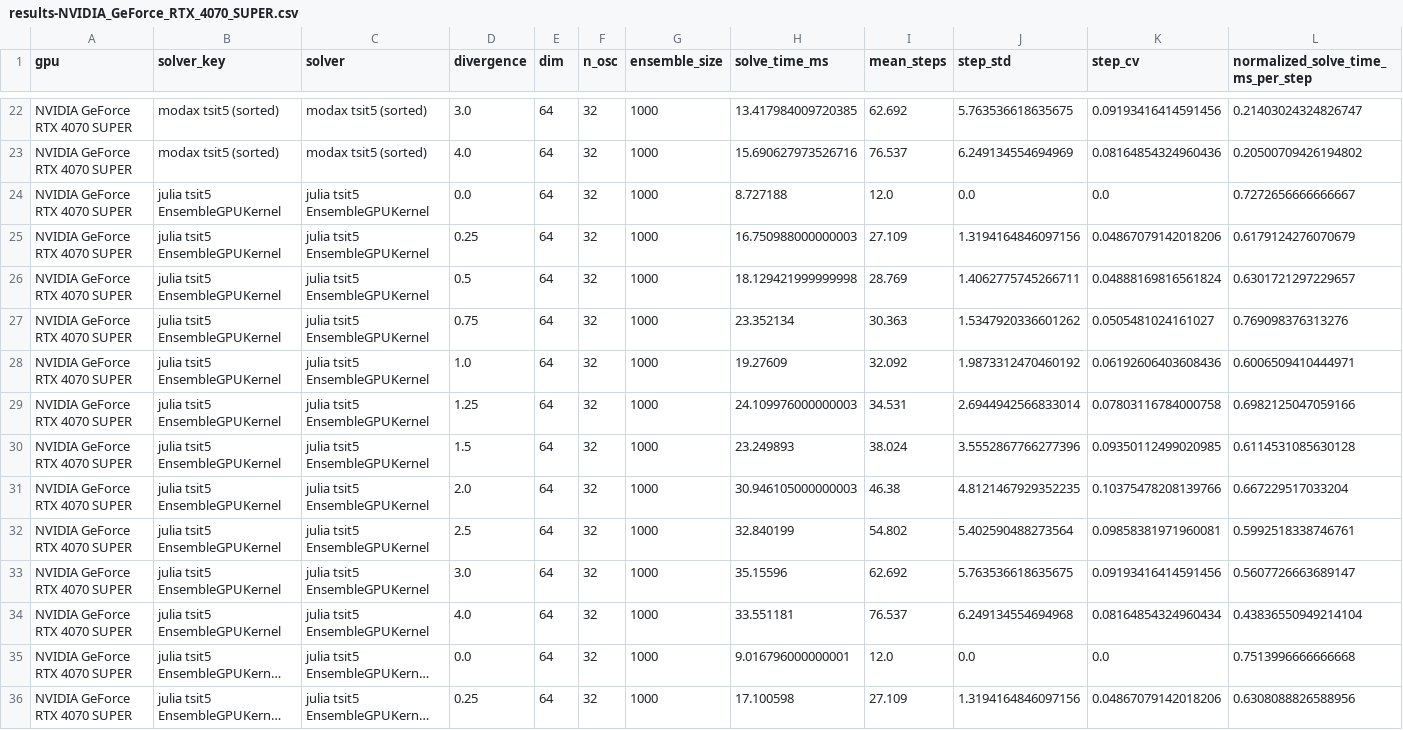
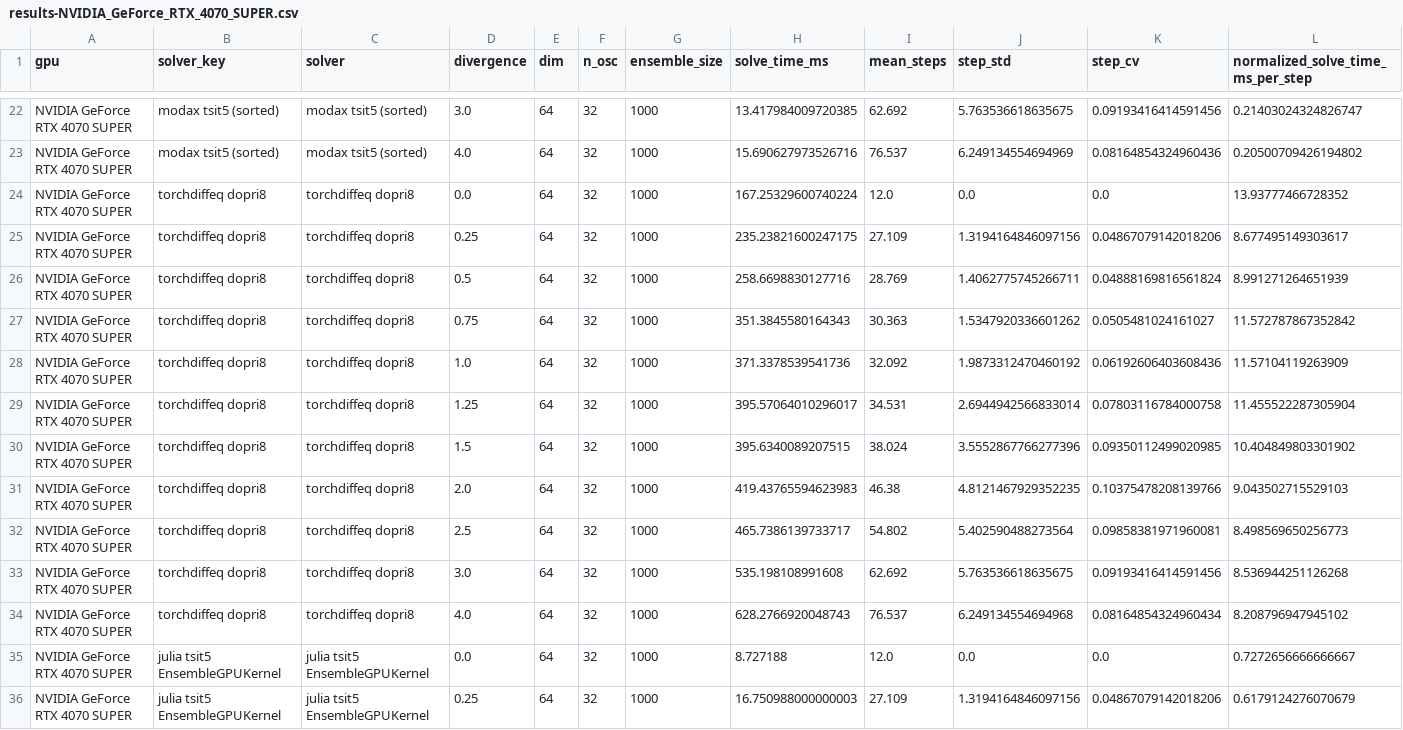
Before and after one commit to lawrenceberry/menodax, a CSV file: benchmarks/nonstiff_vdp_divergence/results-NVIDIA_GeForce_RTX_4070_SUPER.csv, drawn as a sheet; only a part is shown, gaps mark what is left out; the shorter side is filled out with more unchanged rows; long unchanged cells end in …; rows hold the shown columns only; the diff names each change by its address in the sheet, - before the commit and + after, or states it on an @@ line.

```diff
--- a/benchmarks/nonstiff_vdp_divergence/results-NVIDIA_GeForce_RTX_4070_SUPER.csv
+++ b/benchmarks/nonstiff_vdp_divergence/results-NVIDIA_GeForce_RTX_4070_SUPER.csv
+row 24: NVIDIA GeForce RTX 4070 SUPER | torchdiffeq dopri8 | torchdiffeq dopri8 | 0.0 | 64 | 32 | 1000 | 167.25329600740224 | 12.0 | 0.0 | 0.0 | 13.93777466728352
+row 25: NVIDIA GeForce RTX 4070 SUPER | torchdiffeq dopri8 | torchdiffeq dopri8 | 0.25 | 64 | 32 | 1000 | 235.23821600247175 | 27.109 | 1.3194164846097156 | 0.04867079142018206 | 8.677495149303617
+row 26: NVIDIA GeForce RTX 4070 SUPER | torchdiffeq dopri8 | torchdiffeq dopri8 | 0.5 | 64 | 32 | 1000 | 258.6698830127716 | 28.769 | 1.4062775745266711 | 0.04888169816561824 | 8.991271264651939
+row 27: NVIDIA GeForce RTX 4070 SUPER | torchdiffeq dopri8 | torchdiffeq dopri8 | 0.75 | 64 | 32 | 1000 | 351.3845580164343 | 30.363 | 1.5347920336601262 | 0.0505481024161027 | 11.572787867352842
+row 28: NVIDIA GeForce RTX 4070 SUPER | torchdiffeq dopri8 | torchdiffeq dopri8 | 1.0 | 64 | 32 | 1000 | 371.3378539541736 | 32.092 | 1.9873312470460192 | 0.06192606403608436 | 11.57104119263909
+row 29: NVIDIA GeForce RTX 4070 SUPER | torchdiffeq dopri8 | torchdiffeq dopri8 | 1.25 | 64 | 32 | 1000 | 395.57064010296017 | 34.531 | 2.6944942566833014 | 0.07803116784000758 | 11.455522287305904
+row 30: NVIDIA GeForce RTX 4070 SUPER | torchdiffeq dopri8 | torchdiffeq dopri8 | 1.5 | 64 | 32 | 1000 | 395.6340089207515 | 38.024 | 3.5552867766277396 | 0.09350112499020985 | 10.404849803301902
+row 31: NVIDIA GeForce RTX 4070 SUPER | torchdiffeq dopri8 | torchdiffeq dopri8 | 2.0 | 64 | 32 | 1000 | 419.43765594623983 | 46.38 | 4.8121467929352235 | 0.10375478208139766 | 9.043502715529103
+row 32: NVIDIA GeForce RTX 4070 SUPER | torchdiffeq dopri8 | torchdiffeq dopri8 | 2.5 | 64 | 32 | 1000 | 465.7386139733717 | 54.802 | 5.402590488273564 | 0.09858381971960081 | 8.498569650256773
+row 33: NVIDIA GeForce RTX 4070 SUPER | torchdiffeq dopri8 | torchdiffeq dopri8 | 3.0 | 64 | 32 | 1000 | 535.198108991608 | 62.692 | 5.763536618635675 | 0.09193416414591456 | 8.536944251126268
+row 34: NVIDIA GeForce RTX 4070 SUPER | torchdiffeq dopri8 | torchdiffeq dopri8 | 4.0 | 64 | 32 | 1000 | 628.2766920048743 | 76.537 | 6.249134554694968 | 0.08164854324960434 | 8.208796947945102
```
Also changed, not shown: benchmarks/nonstiff_lorenz_divergence/results-NVIDIA_GeForce_RTX_4070_SUPER.csv, benchmarks/nonstiff_lorenz_scaling/results-NVIDIA_GeForce_RTX_4070_SUPER.csv, 19 other files.
